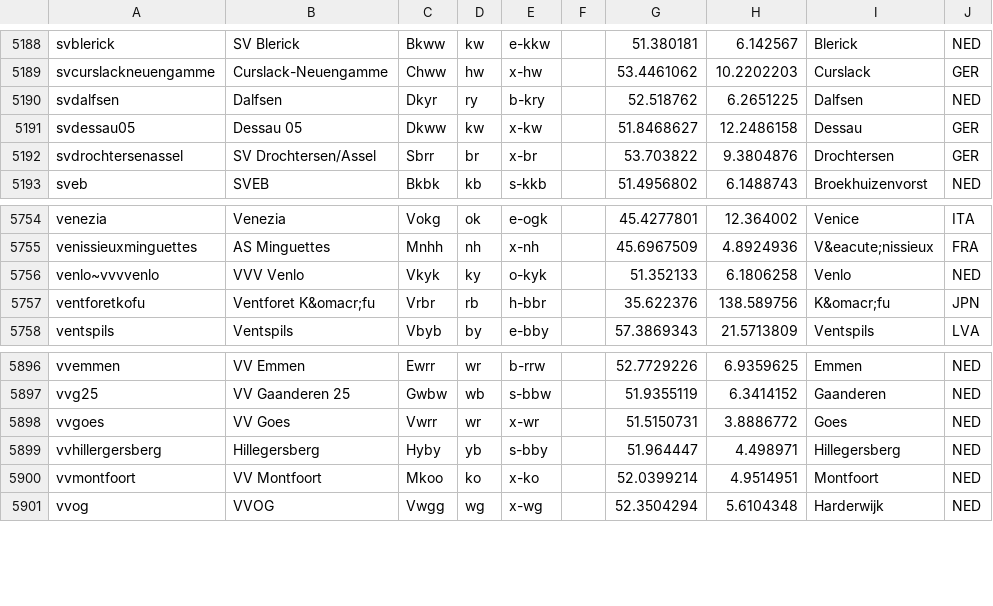
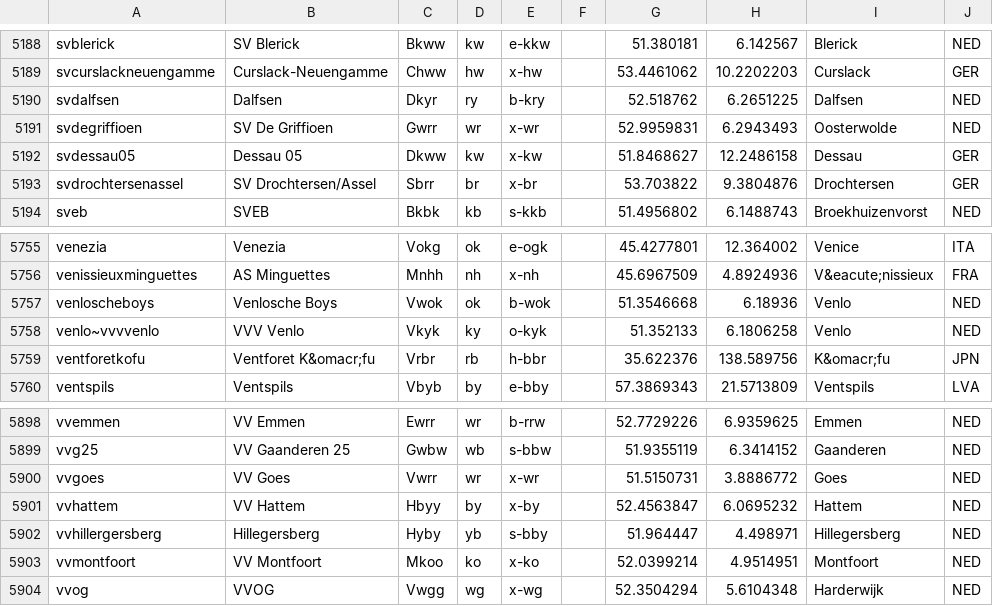
Before and after one commit to tshamilton/fitba, a CSV file: config/teams.csv, drawn as a sheet; only a part is shown, gaps mark what is left out; the diff names each change by its address in the sheet, - before the commit and + after, or states it on an @@ line.

Commit message:
more teams +3

```diff
--- a/config/teams.csv
+++ b/config/teams.csv
+row 5191: svdegriffioen | SV De Griffioen | Gwrr | wr | x-wr |  | 52.9959831 | 6.2943493 | Oosterwolde | NED
+row 5757: venloscheboys | Venlosche Boys | Vwok | ok | b-wok |  | 51.3546668 | 6.18936 | Venlo | NED
+row 5901: vvhattem | VV Hattem | Hbyy | by | x-by |  | 52.4563847 | 6.0695232 | Hattem | NED
```
